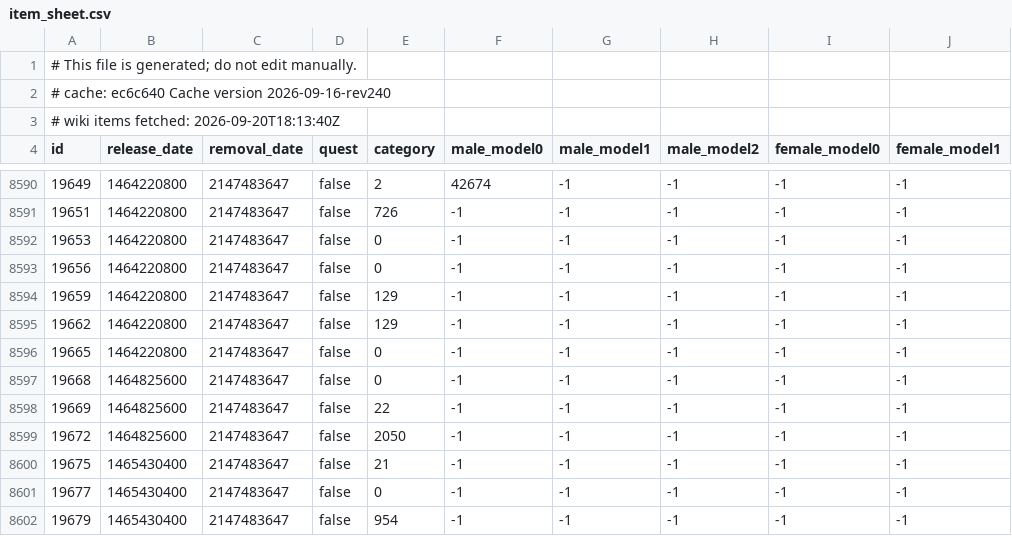
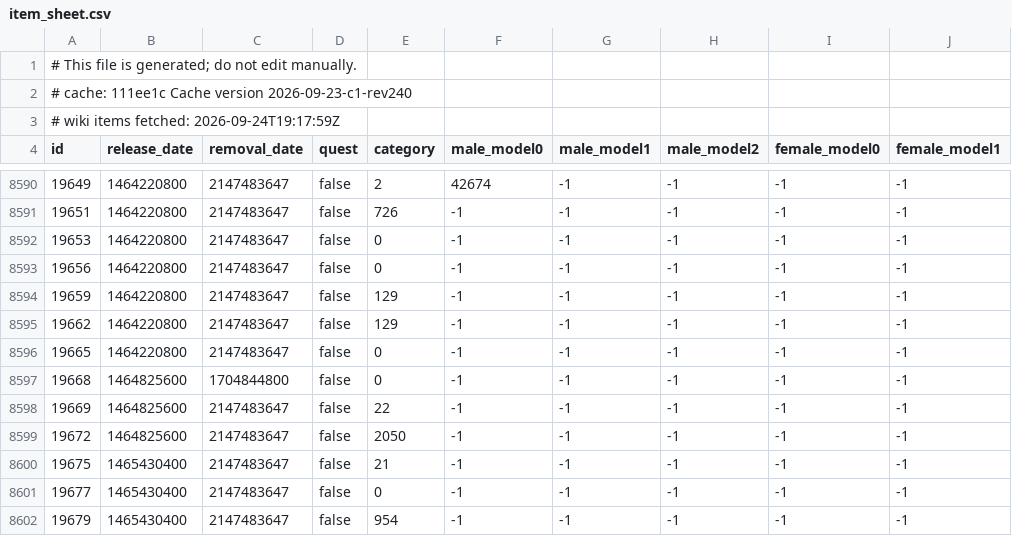
Before and after one commit to jhughes/glamourer_data, a CSV file: v1/item_sheet.csv, drawn as a sheet; only a part is shown, gaps mark what is left out; the diff names each change by its address in the sheet, - before the commit and + after, or states it on an @@ line.

```diff
--- a/v1/item_sheet.csv
+++ b/v1/item_sheet.csv
-A2 (id): # cache: ec6c640 Cache version 2026-09-16-rev240
+A2 (id): # cache: 111ee1c Cache version 2026-09-23-c1-rev240
-A3 (id): # wiki items fetched: 2026-09-20T18:13:40Z
+A3 (id): # wiki items fetched: 2026-09-24T19:17:59Z
-C8597 (removal_date): 2147483647
+C8597 (removal_date): 1704844800
```
Also changed, not shown: v1/item_dedupe_sheet.csv, v1/item_render_sheet.csv, 3 other files.
